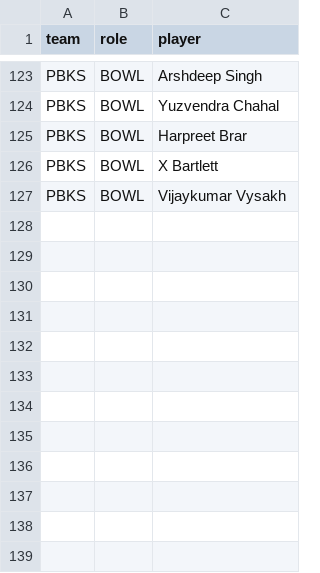
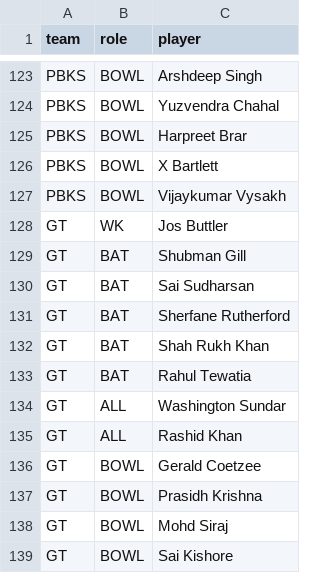
Before and after one commit to nileshpatil20/dream11-team-generator, a CSV file: rosters.csv, drawn as a sheet; only a part is shown, gaps mark what is left out; the diff names each change by its address in the sheet, - before the commit and + after, or states it on an @@ line.

Commit message:
Add files via upload

```diff
--- a/rosters.csv
+++ b/rosters.csv
+row 128: GT | WK | Jos Buttler
+row 129: GT | BAT | Shubman Gill
+row 130: GT | BAT | Sai Sudharsan
+row 131: GT | BAT | Sherfane Rutherford
+row 132: GT | BAT | Shah Rukh Khan
+row 133: GT | BAT | Rahul Tewatia
+row 134: GT | ALL | Washington Sundar
+row 135: GT | ALL | Rashid Khan
+row 136: GT | BOWL | Gerald Coetzee
+row 137: GT | BOWL | Prasidh Krishna
+row 138: GT | BOWL | Mohd Siraj
+row 139: GT | BOWL | Sai Kishore
```
